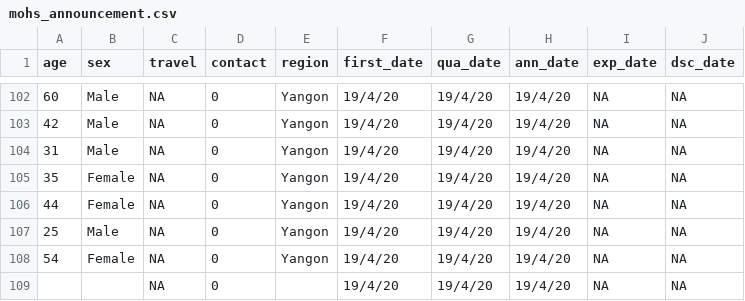
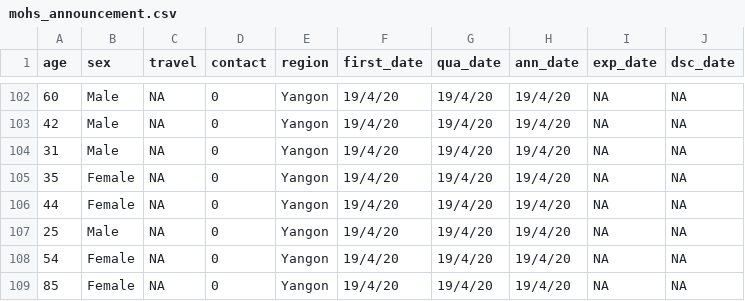
Before and after one commit to finerbrighterlighter/myanmar_covid19, a CSV file: mohs_announcement.csv, drawn as a sheet; only a part is shown, gaps mark what is left out.

Commit message:
Update mohs_announcement.csv

```diff
--- a/mohs_announcement.csv
+++ b/mohs_announcement.csv
@@ -108,2 +108,2 @@ age,sex,travel,contact,region,first_date,qua_date,ann_date,exp_date,dsc_date
 54,Female,NA,0,Yangon,19/4/20,19/4/20,19/4/20,NA,NA
-,,NA,0,,19/4/20,19/4/20,19/4/20,NA,NA
+85,Female,NA,0,Yangon,19/4/20,19/4/20,19/4/20,NA,NA
```
